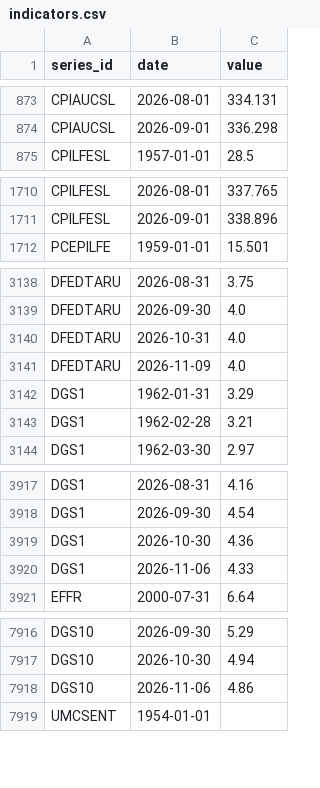
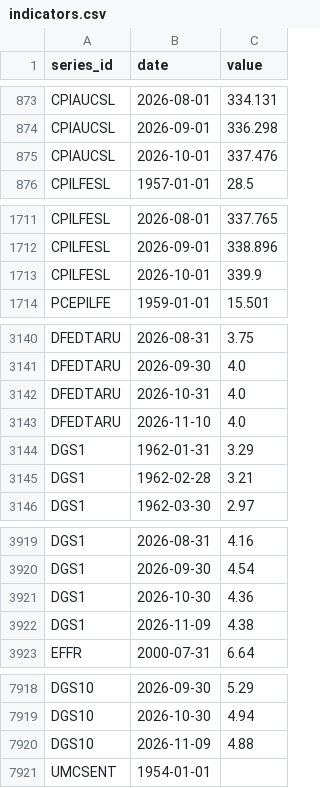
Before and after one commit to sebwys/loop, a CSV file: data/raw/national/indicators.csv, drawn as a sheet; only a part is shown, gaps mark what is left out; the diff covers the shown part only.

```diff
--- a/data/raw/national/indicators.csv
+++ b/data/raw/national/indicators.csv
@@ -874,2 +874,3 @@ CPIAUCSL,2026-08-01,334.131
 CPIAUCSL,2026-09-01,336.298
+CPIAUCSL,2026-10-01,337.476
 CPILFESL,1957-01-01,28.5
@@ -1711,2 +1712,3 @@ CPILFESL,2026-08-01,337.765
 CPILFESL,2026-09-01,338.896
+CPILFESL,2026-10-01,339.9
 PCEPILFE,1959-01-01,15.501
@@ -3140,3 +3142,3 @@ DFEDTARU,2026-09-30,4.0
 DFEDTARU,2026-10-31,4.0
-DFEDTARU,2026-11-09,4.0
+DFEDTARU,2026-11-10,4.0
 DGS1,1962-01-31,3.29
@@ -3919,3 +3921,3 @@ DGS1,2026-09-30,4.54
 DGS1,2026-10-30,4.36
-DGS1,2026-11-06,4.33
+DGS1,2026-11-09,4.38
 EFFR,2000-07-31,6.64
@@ -7917,3 +7919,3 @@ DGS10,2026-09-30,5.29
 DGS10,2026-10-30,4.94
-DGS10,2026-11-06,4.86
+DGS10,2026-11-09,4.88
 UMCSENT,1954-01-01,
```
Also changed, not shown: 1 edited cell elsewhere in this file, 2 other files.
